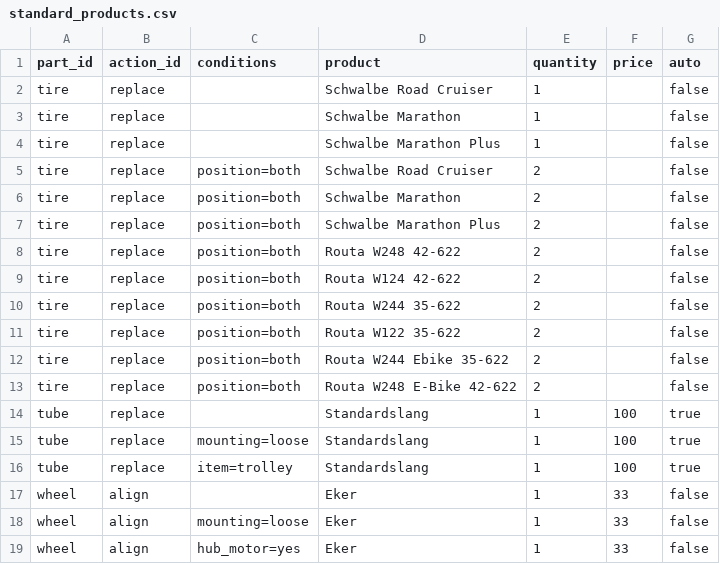
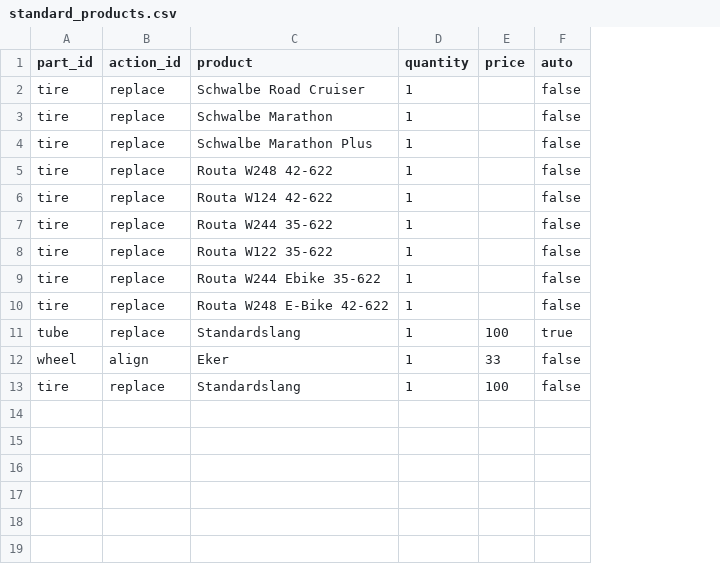
Before and after one commit to motionapps/snapbike, a CSV file: assets/price-model/standard_products.csv, drawn as a sheet; removed rows and columns are numbered as before the commit, all else as after; the diff names each change by its address in the sheet, - before the commit and + after, or states it on an @@ line.

Commit message:
bugfixes And price fixes.

```diff
--- a/assets/price-model/standard_products.csv
+++ b/assets/price-model/standard_products.csv
-column C (conditions), rows 8-13: all position=both; row 16: item=trolley
-row 5: tire | replace | position=both | Schwalbe Road Cruiser | 2 |  | false
-row 6: tire | replace | position=both | Schwalbe Marathon | 2 |  | false
-row 7: tire | replace | position=both | Schwalbe Marathon Plus | 2 |  | false
-D5:D10 (quantity): 2
+D5:D10 (quantity): 1
-row 14: tube | replace |  | Standardslang | 1 | 100 | true
-row 15: tube | replace | mounting=loose | Standardslang | 1 | 100 | true
-row 18: wheel | align | mounting=loose | Eker | 1 | 33 | false
-row 19: wheel | align | hub_motor=yes | Eker | 1 | 33 | false
+row 13: tire | replace | Standardslang | 1 | 100 | false
```
Also changed, not shown: assets/price-model/prices.csv, 13 other files.
